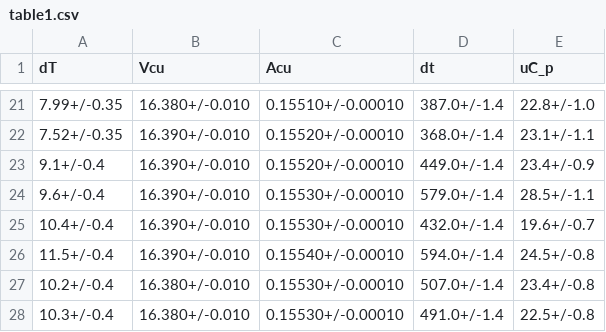
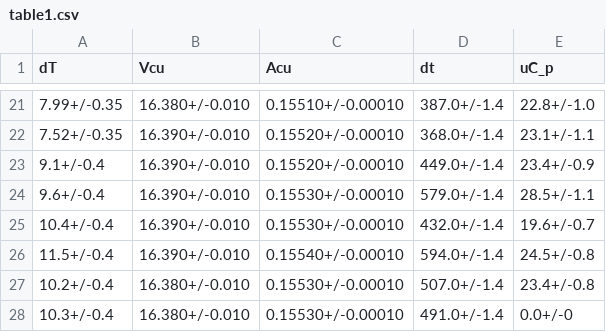
Before and after one commit to cekortmann/V47---Molwaerme-von-Cu, a CSV file: table1.csv, drawn as a sheet; only a part is shown, gaps mark what is left out.

```diff
--- a/table1.csv
+++ b/table1.csv
@@ -27,2 +27,2 @@ dT,Vcu,Acu,dt,uC_p
 10.2+/-0.4,16.380+/-0.010,0.15530+/-0.00010,507.0+/-1.4,23.4+/-0.8
-10.3+/-0.4,16.380+/-0.010,0.15530+/-0.00010,491.0+/-1.4,22.5+/-0.8
+10.3+/-0.4,16.380+/-0.010,0.15530+/-0.00010,491.0+/-1.4,0.0+/-0
```
Also changed, not shown: 5 other files.
